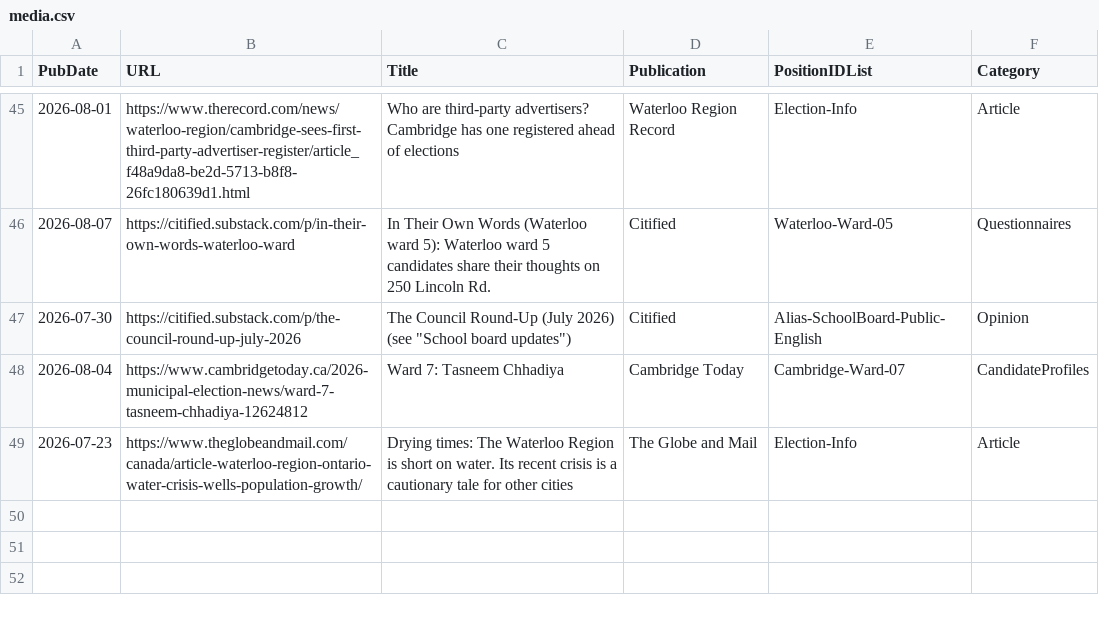
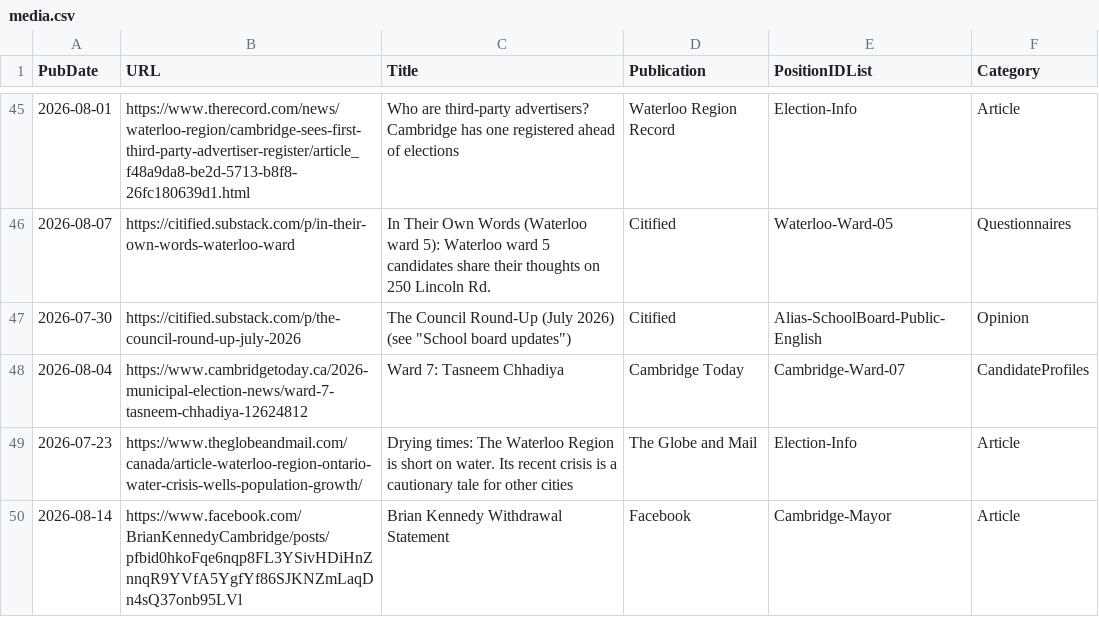
Before and after one commit to CivicTechWR/WRVotesPlaceholder, a CSV file: docs/_data/sync/media.csv, drawn as a sheet; only a part is shown, gaps mark what is left out; the diff names each change by its address in the sheet, - before the commit and + after, or states it on an @@ line.

Commit message:
Auto-commit: updated nominees.csv, media.csv from Google Docs

```diff
--- a/docs/_data/sync/media.csv
+++ b/docs/_data/sync/media.csv
+row 50: 2026-08-14 | https://www.facebook.com/BrianKennedyCambridge/posts/pfbid0hkoFqe6nqp8FL3YSivHDiHnZnnqR9YVfA5YgfYf86SJKNZmLaqDn4sQ37onb95LVl | Brian Kennedy Withdrawal Statement | Facebook | Cambridge-Mayor | Article
```
Also changed, not shown: docs/_data/sync/nominees.csv.
